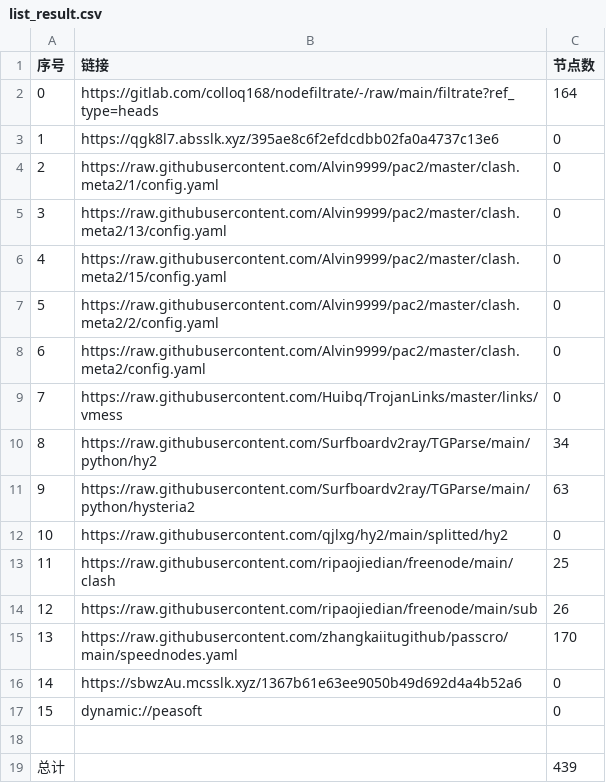
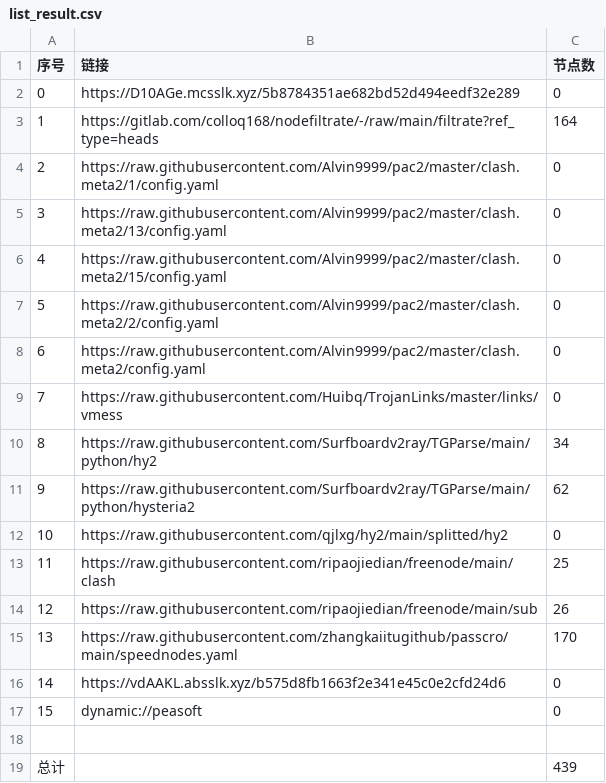
Before and after one commit to wnsnnnmwlls/AutoMergePublicNodes, a CSV file: list_result.csv, drawn as a sheet.

```diff
--- a/list_result.csv
+++ b/list_result.csv
@@ -1,4 +1,4 @@
 序号,链接,节点数
-0,https://gitlab.com/colloq168/nodefiltrate/-/raw/main/filtrate?ref_type=heads,164
-1,https://qgk8l7.absslk.xyz/395ae8c6f2efdcdbb02fa0a4737c13e6,0
+0,https://D10AGe.mcsslk.xyz/5b8784351ae682bd52d494eedf32e289,0
+1,https://gitlab.com/colloq168/nodefiltrate/-/raw/main/filtrate?ref_type=heads,164
 2,https://raw.githubusercontent.com/Alvin9999/pac2/master/clash.meta2/1/config.yaml,0
@@ -10,3 +10,3 @@
 8,https://raw.githubusercontent.com/Surfboardv2ray/TGParse/main/python/hy2,34
-9,https://raw.githubusercontent.com/Surfboardv2ray/TGParse/main/python/hysteria2,63
+9,https://raw.githubusercontent.com/Surfboardv2ray/TGParse/main/python/hysteria2,62
 10,https://raw.githubusercontent.com/qjlxg/hy2/main/splitted/hy2,0
@@ -15,3 +15,3 @@
 13,https://raw.githubusercontent.com/zhangkaiitugithub/passcro/main/speednodes.yaml,170
-14,https://sbwzAu.mcsslk.xyz/1367b61e63ee9050b49d692d4a4b52a6,0
+14,https://vdAAKL.absslk.xyz/b575d8fb1663f2e341e45c0e2cfd24d6,0
 15,dynamic://peasoft,0
```
Also changed, not shown: 22 other files.
